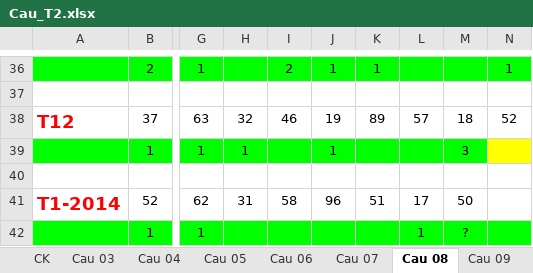
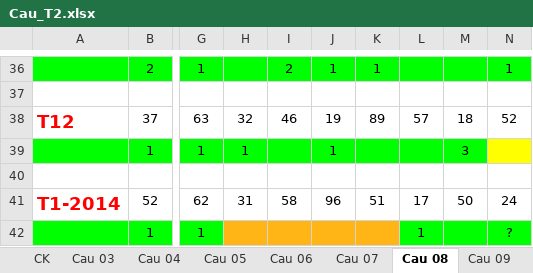
Before and after one commit to nampq/science, an Excel workbook: MakeMoney/Thong_Ke/xls/Cau_T2.xlsx, sheet Cau 08, drawn as a sheet; only a part is shown, gaps mark what is left out; values as stored, in another font and other column widths than the file's, no borders; the diff names each change by its address in the sheet, - before the commit and + after, or states it on an @@ line.

```diff
--- a/MakeMoney/Thong_Ke/xls/Cau_T2.xlsx (sheet Cau 08)
+++ b/MakeMoney/Thong_Ke/xls/Cau_T2.xlsx (sheet Cau 08)
-N41: (empty)
+N41: 24
-H42:K42 fill: #00FF00
+H42:K42 fill: #FFB515
-M42: ?
+M42: (empty)
-N42: (empty)
+N42: ?
```
Also changed, not shown: sheet Cau 09, sheet Cau 07, sheet Cau 13, sheet Cau 03, sheet Cau 16, sheet Cau 04, 3 more sheets, MakeMoney/Thong_Ke/xls/RATE_2014.xlsx, 11 other files.
